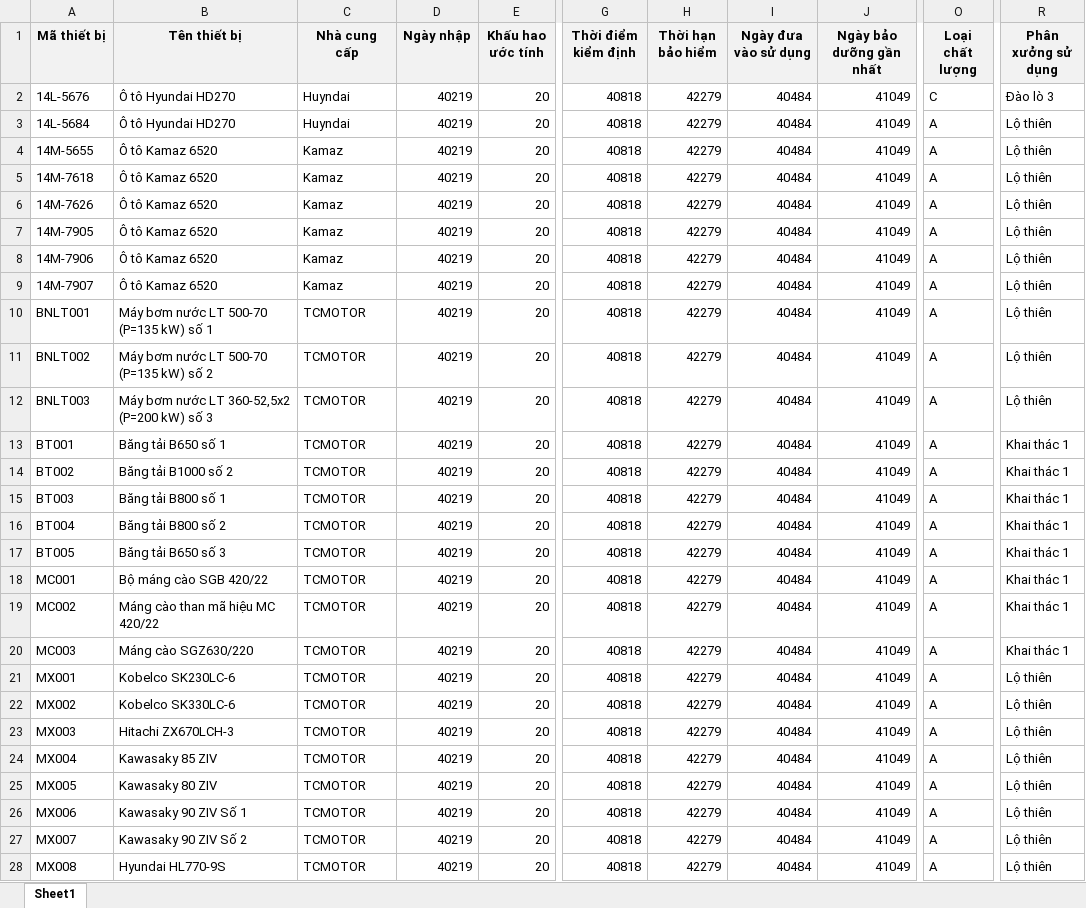
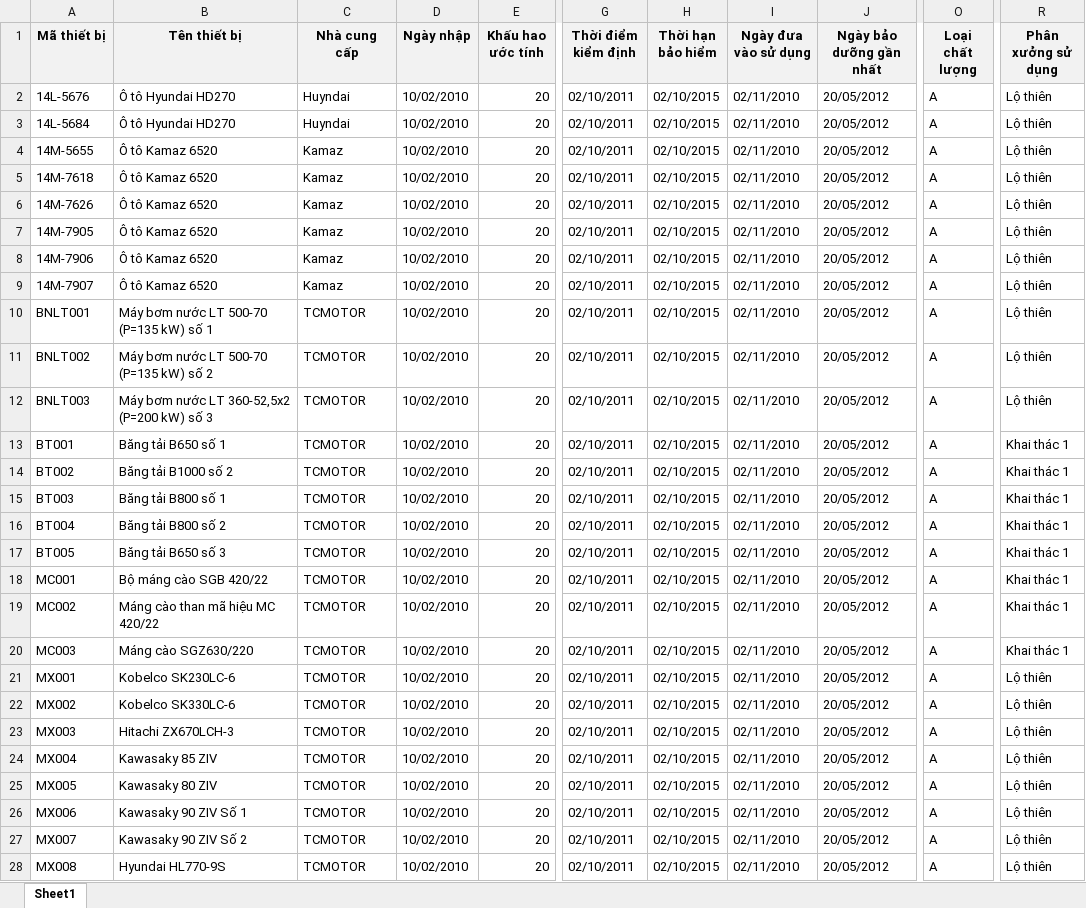
Before and after one commit to SAP-LAB-FPTU/QUANGHANH_MANUFACTURING, an Excel workbook: QUANGHANH2/excel/CDVT/download/baocaohoatdong.xlsx, sheet Sheet1, drawn as a sheet; only a part is shown, gaps mark what is left out; values as stored, in another font and other column widths than the file's, no borders; the diff covers the shown part only; the diff names each change by its address in the sheet, - before the commit and + after, or states it on an @@ line.

Commit message:
Model cho QĐ, profile của thiết bị, dashboard của hiếu

```diff
--- a/QUANGHANH2/excel/CDVT/download/baocaohoatdong.xlsx (sheet Sheet1)
+++ b/QUANGHANH2/excel/CDVT/download/baocaohoatdong.xlsx (sheet Sheet1)
-D2:D28 (Ngày nhập): 40219
+D2:D28 (Ngày nhập): 10/02/2010
-G2:G28 (Thời điểm kiểm định): 40818
+G2:G28 (Thời điểm kiểm định): 02/10/2011
-H2:H28 (Thời hạn bảo hiểm): 42279
+H2:H28 (Thời hạn bảo hiểm): 02/10/2015
-I2:I28 (Ngày đưa vào sử dụng): 40484
+I2:I28 (Ngày đưa vào sử dụng): 02/11/2010
-J2:J28 (Ngày bảo dưỡng gần nhất): 41049
+J2:J28 (Ngày bảo dưỡng gần nhất): 20/05/2012
-O2 (Loại chất lượng): C
+O2 (Loại chất lượng): A
-R2 (Phân xưởng sử dụng): Đào lò 3
+R2 (Phân xưởng sử dụng): Lộ thiên
```
Also changed, not shown: 2 added rows and 20 edited cells elsewhere in this sheet, 17 other files.
